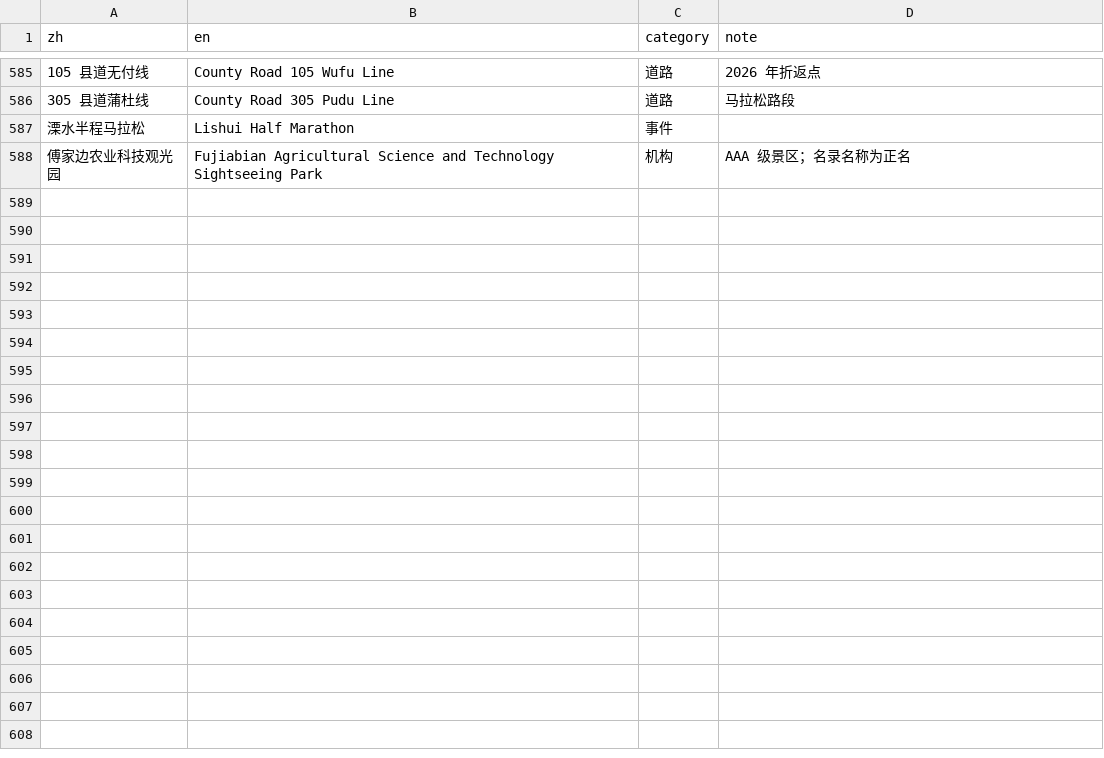
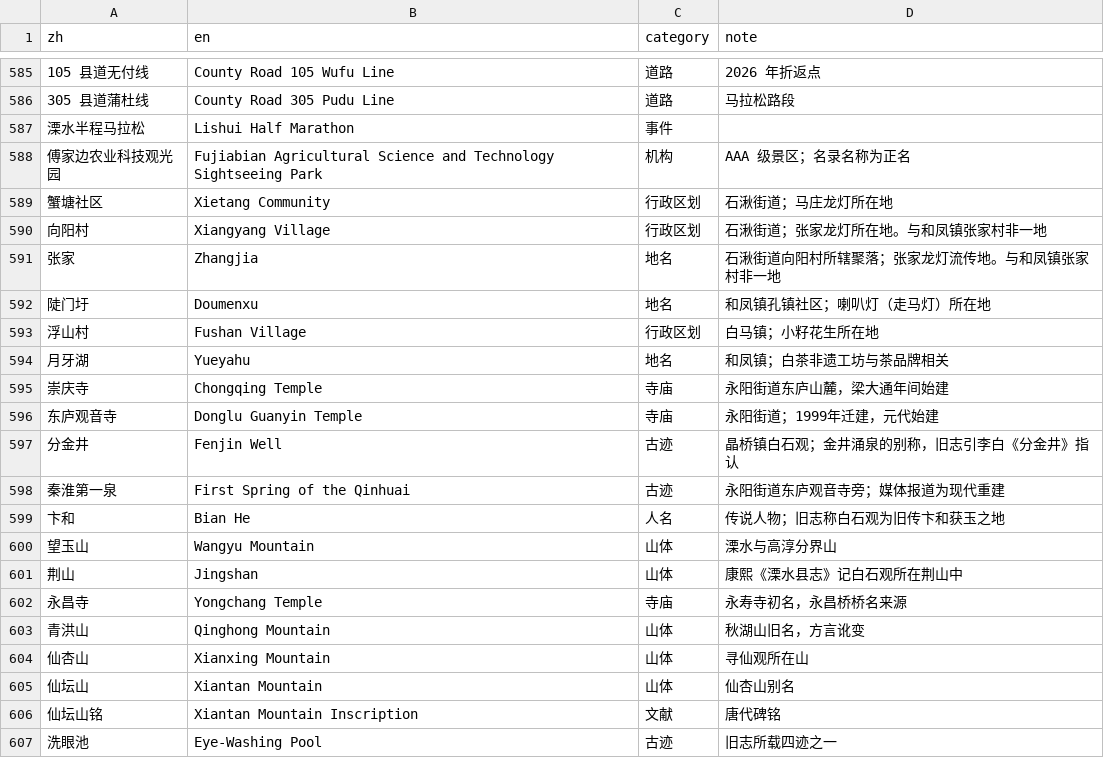
Before and after one commit to lishuiorg/lishui-kit, a CSV file: glossary.csv, drawn as a sheet; only a part is shown, gaps mark what is left out; the diff covers the shown part only; the diff names each change by its address in the sheet, - before the commit and + after, or states it on an @@ line.

Commit message:
Add the Lishui names batch A turned up to the glossary
Twenty-three names recorded as the Chinese name, an English form, a
category and a note: temples, mountains, wells and inscriptions that
appear in the rewritten entries but had no entry of their own.

Four of the twelve proposed for the first group were already present,
one of them under a form worth keeping: Donglu Guanyin Temple had been
proposed as the rendering of a mountain name, and the table already
carried the mountain as Donglu Mountain.

```diff
--- a/glossary.csv
+++ b/glossary.csv
+row 589: 蟹塘社区 | Xietang Community | 行政区划 | 石湫街道；马庄龙灯所在地
+row 590: 向阳村 | Xiangyang Village | 行政区划 | 石湫街道；张家龙灯所在地。与和凤镇张家村非一地
+row 591: 张家 | Zhangjia | 地名 | 石湫街道向阳村所辖聚落；张家龙灯流传地。与和凤镇张家村非一地
+row 592: 陡门圩 | Doumenxu | 地名 | 和凤镇孔镇社区；喇叭灯（走马灯）所在地
+row 593: 浮山村 | Fushan Village | 行政区划 | 白马镇；小籽花生所在地
+row 594: 月牙湖 | Yueyahu | 地名 | 和凤镇；白茶非遗工坊与茶品牌相关
+row 595: 崇庆寺 | Chongqing Temple | 寺庙 | 永阳街道东庐山麓，梁大通年间始建
+row 596: 东庐观音寺 | Donglu Guanyin Temple | 寺庙 | 永阳街道；1999年迁建，元代始建
+row 597: 分金井 | Fenjin Well | 古迹 | 晶桥镇白石观；金井涌泉的别称，旧志引李白《分金井》指认
+row 598: 秦淮第一泉 | First Spring of the Qinhuai | 古迹 | 永阳街道东庐观音寺旁；媒体报道为现代重建
+row 599: 卞和 | Bian He | 人名 | 传说人物；旧志称白石观为旧传卞和获玉之地
+row 600: 望玉山 | Wangyu Mountain | 山体 | 溧水与高淳分界山
+row 601: 荆山 | Jingshan | 山体 | 康熙《溧水县志》记白石观所在荆山中
+row 602: 永昌寺 | Yongchang Temple | 寺庙 | 永寿寺初名，永昌桥桥名来源
+row 603: 青洪山 | Qinghong Mountain | 山体 | 秋湖山旧名，方言讹变
+row 604: 仙杏山 | Xianxing Mountain | 山体 | 寻仙观所在山
+row 605: 仙坛山 | Xiantan Mountain | 山体 | 仙杏山别名
+row 606: 仙坛山铭 | Xiantan Mountain Inscription | 文献 | 唐代碑铭
+row 607: 洗眼池 | Eye-Washing Pool | 古迹 | 旧志所载四迹之一
```
Also changed, not shown: 10 added rows elsewhere in this file.
